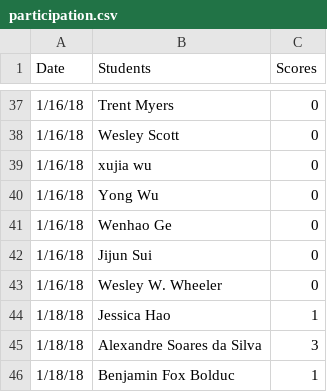
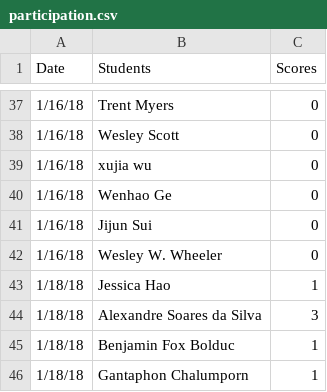
Before and after one commit to iDataVisualizationLab/5331Virtual-Reality, a CSV file: grade/data/participation.csv, drawn as a sheet; only a part is shown, gaps mark what is left out; the shorter side is filled out with more unchanged rows.

```diff
--- a/grade/data/participation.csv
+++ b/grade/data/participation.csv
@@ -39,3 +39,2 @@ Date,Students,Scores
 1/16/18,xujia wu,0
-1/16/18,Yong Wu,0
 1/16/18,Wenhao Ge,0
```
Also changed, not shown: grade/data/Students.csv, 1 other file.
